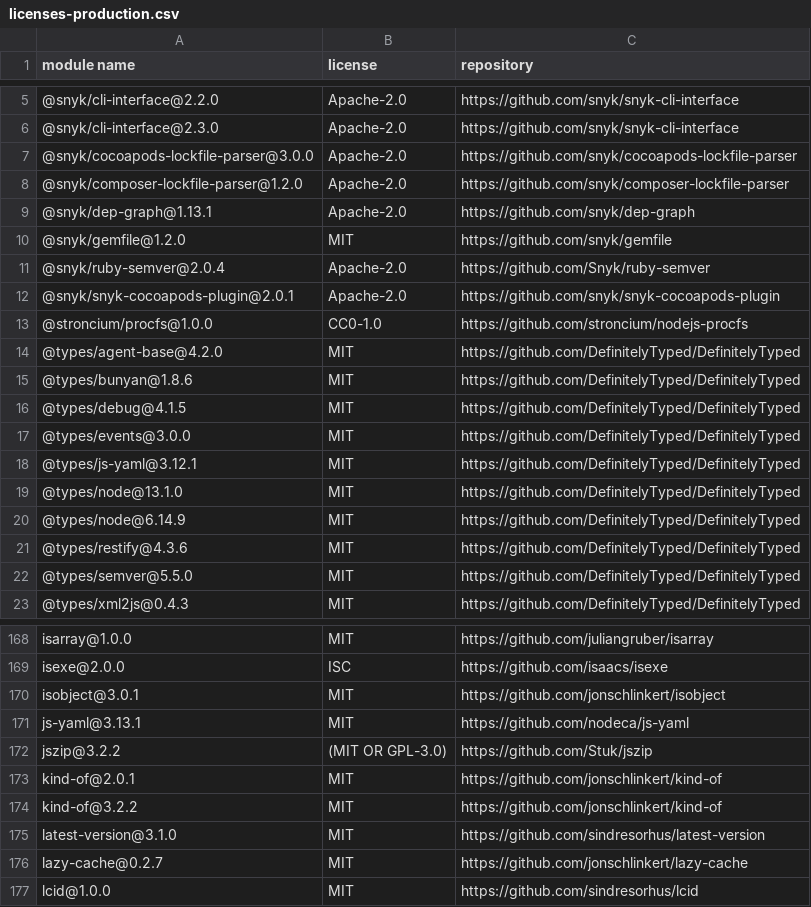
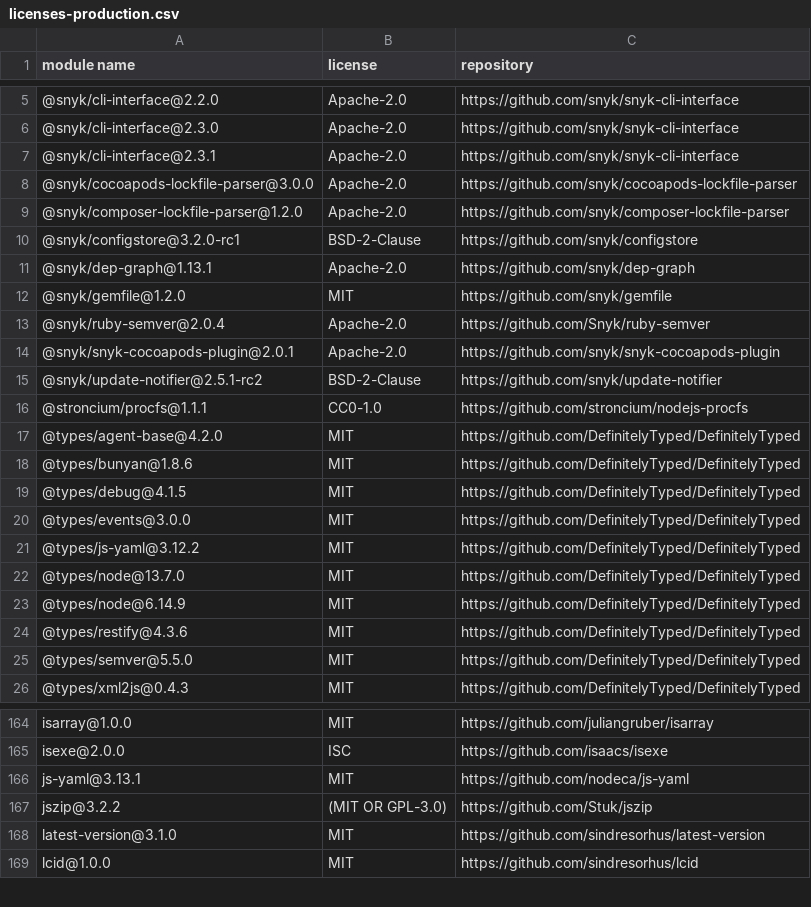
Before and after one commit to iTonyYo/flatten-folder, a CSV file: docs/licenses-production.csv, drawn as a sheet; only a part is shown, gaps mark what is left out; the diff covers the shown part only.

```diff
--- a/docs/licenses-production.csv
+++ b/docs/licenses-production.csv
@@ -6,4 +6,6 @@
 "@snyk/cli-interface@2.3.0","Apache-2.0","https://github.com/snyk/snyk-cli-interface"
+"@snyk/cli-interface@2.3.1","Apache-2.0","https://github.com/snyk/snyk-cli-interface"
 "@snyk/cocoapods-lockfile-parser@3.0.0","Apache-2.0","https://github.com/snyk/cocoapods-lockfile-parser"
 "@snyk/composer-lockfile-parser@1.2.0","Apache-2.0","https://github.com/snyk/composer-lockfile-parser"
+"@snyk/configstore@3.2.0-rc1","BSD-2-Clause","https://github.com/snyk/configstore"
 "@snyk/dep-graph@1.13.1","Apache-2.0","https://github.com/snyk/dep-graph"
@@ -12,3 +14,4 @@
 "@snyk/snyk-cocoapods-plugin@2.0.1","Apache-2.0","https://github.com/snyk/snyk-cocoapods-plugin"
-"@stroncium/procfs@1.0.0","CC0-1.0","https://github.com/stroncium/nodejs-procfs"
+"@snyk/update-notifier@2.5.1-rc2","BSD-2-Clause","https://github.com/snyk/update-notifier"
+"@stroncium/procfs@1.1.1","CC0-1.0","https://github.com/stroncium/nodejs-procfs"
 "@types/agent-base@4.2.0","MIT","https://github.com/DefinitelyTyped/DefinitelyTyped"
@@ -17,4 +20,4 @@
 "@types/events@3.0.0","MIT","https://github.com/DefinitelyTyped/DefinitelyTyped"
-"@types/js-yaml@3.12.1","MIT","https://github.com/DefinitelyTyped/DefinitelyTyped"
-"@types/node@13.1.0","MIT","https://github.com/DefinitelyTyped/DefinitelyTyped"
+"@types/js-yaml@3.12.2","MIT","https://github.com/DefinitelyTyped/DefinitelyTyped"
+"@types/node@13.7.0","MIT","https://github.com/DefinitelyTyped/DefinitelyTyped"
 "@types/node@6.14.9","MIT","https://github.com/DefinitelyTyped/DefinitelyTyped"
@@ -169,9 +165,5 @@
 "isexe@2.0.0","ISC","https://github.com/isaacs/isexe"
-"isobject@3.0.1","MIT","https://github.com/jonschlinkert/isobject"
 "js-yaml@3.13.1","MIT","https://github.com/nodeca/js-yaml"
 "jszip@3.2.2","(MIT OR GPL-3.0)","https://github.com/Stuk/jszip"
-"kind-of@2.0.1","MIT","https://github.com/jonschlinkert/kind-of"
-"kind-of@3.2.2","MIT","https://github.com/jonschlinkert/kind-of"
 "latest-version@3.1.0","MIT","https://github.com/sindresorhus/latest-version"
-"lazy-cache@0.2.7","MIT","https://github.com/jonschlinkert/lazy-cache"
 "lcid@1.0.0","MIT","https://github.com/sindresorhus/lcid"
```
Also changed, not shown: 2 added rows, 11 removed rows and 21 edited cells elsewhere in this file, docs/licenses-development.csv, 2 other files.
